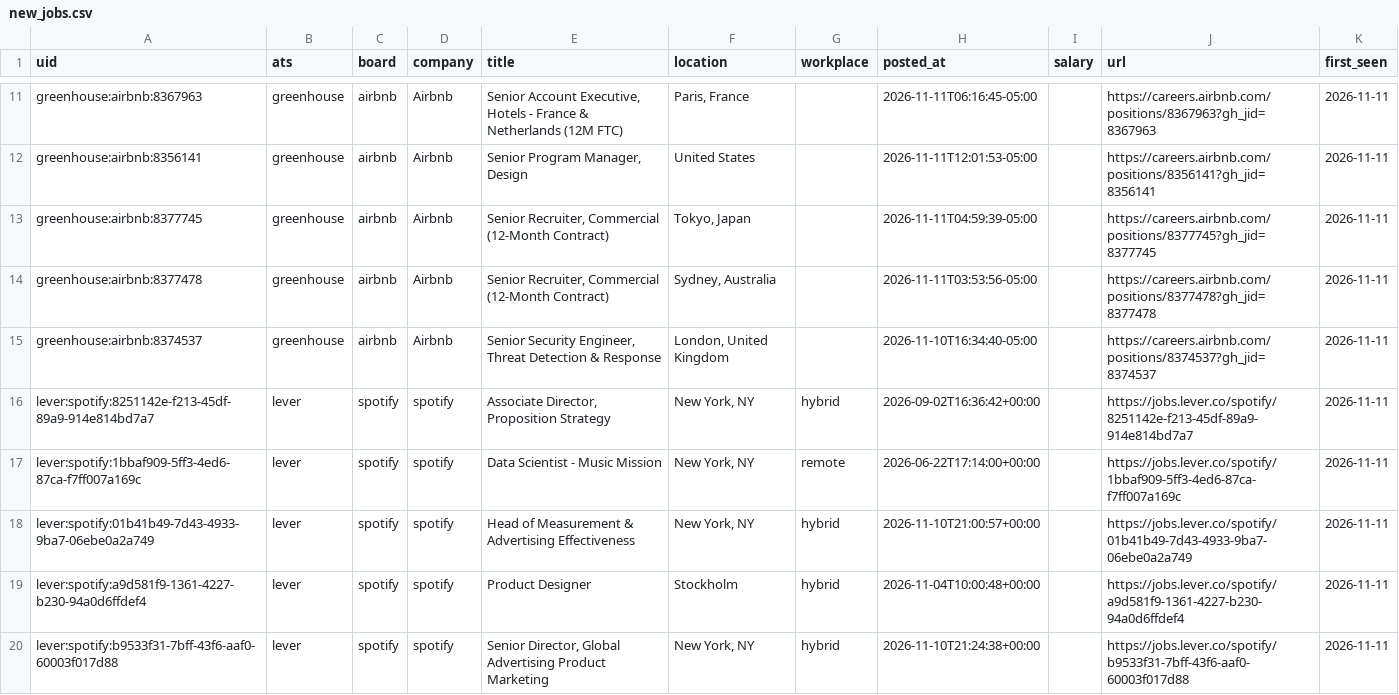
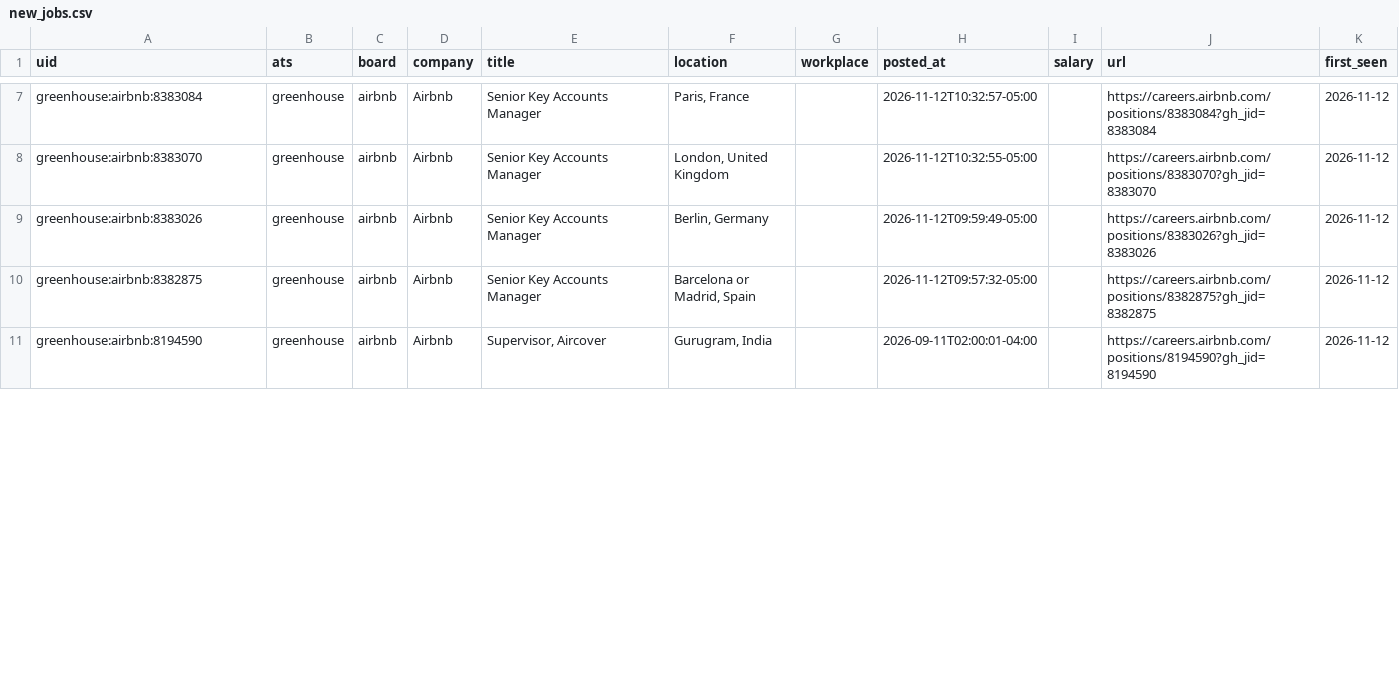
Before and after one commit to fecklesspleb/ats-new-jobs-feed, a CSV file: data/new_jobs.csv, drawn as a sheet; only a part is shown, gaps mark what is left out; removed rows and columns are numbered as before the commit, all else as after; the diff covers the shown part only; the diff names each change by its address in the sheet, - before the commit and + after, or states it on an @@ line.

```diff
--- a/data/new_jobs.csv
+++ b/data/new_jobs.csv
-A7 (uid): greenhouse:airbnb:8367963
+A7 (uid): greenhouse:airbnb:8383084
-E7 (title): Senior Account Executive, Hotels - France & Netherlands (12M FTC)
+E7 (title): Senior Key Accounts Manager
-H7 (posted_at): 2026-11-11T06:16:45-05:00
+H7 (posted_at): 2026-11-12T10:32:57-05:00
-J7 (url): https://careers.airbnb.com/positions/8367963?gh_jid=8367963
+J7 (url): https://careers.airbnb.com/positions/8383084?gh_jid=8383084
-K7:K11 (first_seen): 2026-11-11
+K7:K11 (first_seen): 2026-11-12
-A8 (uid): greenhouse:airbnb:8356141
+A8 (uid): greenhouse:airbnb:8383070
-E8 (title): Senior Program Manager, Design
+E8 (title): Senior Key Accounts Manager
-F8 (location): United States
+F8 (location): London, United Kingdom
-H8 (posted_at): 2026-11-11T12:01:53-05:00
+H8 (posted_at): 2026-11-12T10:32:55-05:00
-J8 (url): https://careers.airbnb.com/positions/8356141?gh_jid=8356141
+J8 (url): https://careers.airbnb.com/positions/8383070?gh_jid=8383070
-A9 (uid): greenhouse:airbnb:8377745
+A9 (uid): greenhouse:airbnb:8383026
-E9:E10 (title): Senior Recruiter, Commercial (12-Month Contract)
+E9:E10 (title): Senior Key Accounts Manager
-F9 (location): Tokyo, Japan
+F9 (location): Berlin, Germany
-H9 (posted_at): 2026-11-11T04:59:39-05:00
+H9 (posted_at): 2026-11-12T09:59:49-05:00
-J9 (url): https://careers.airbnb.com/positions/8377745?gh_jid=8377745
+J9 (url): https://careers.airbnb.com/positions/8383026?gh_jid=8383026
-A10 (uid): greenhouse:airbnb:8377478
+A10 (uid): greenhouse:airbnb:8382875
-F10 (location): Sydney, Australia
+F10 (location): Barcelona or Madrid, Spain
-H10 (posted_at): 2026-11-11T03:53:56-05:00
+H10 (posted_at): 2026-11-12T09:57:32-05:00
-J10 (url): https://careers.airbnb.com/positions/8377478?gh_jid=8377478
+J10 (url): https://careers.airbnb.com/positions/8382875?gh_jid=8382875
-A11 (uid): greenhouse:airbnb:8374537
+A11 (uid): greenhouse:airbnb:8194590
-E11 (title): Senior Security Engineer, Threat Detection & Response
+E11 (title): Supervisor, Aircover
-F11 (location): London, United Kingdom
+F11 (location): Gurugram, India
-H11 (posted_at): 2026-11-10T16:34:40-05:00
+H11 (posted_at): 2026-09-11T02:00:01-04:00
-J11 (url): https://careers.airbnb.com/positions/8374537?gh_jid=8374537
+J11 (url): https://careers.airbnb.com/positions/8194590?gh_jid=8194590
-row 16: lever:spotify:8251142e-f213-45df-89a9-914e814bd7a7 | lever | spotify | spotify | Associate Director, Proposition Strategy | New York, NY | hybrid | 2026-09-02T16:36:42+00:00 |  | https://jobs.lever.co/spotify/8251142e-f213-45df-89a9-914e814bd7a7 | 2026-11-11
-row 17: lever:spotify:1bbaf909-5ff3-4ed6-87ca-f7ff007a169c | lever | spotify | spotify | Data Scientist - Music Mission | New York, NY | remote | 2026-06-22T17:14:00+00:00 |  | https://jobs.lever.co/spotify/1bbaf909-5ff3-4ed6-87ca-f7ff007a169c | 2026-11-11
-row 18: lever:spotify:01b41b49-7d43-4933-9ba7-06ebe0a2a749 | lever | spotify | spotify | Head of Measurement & Advertising Effectiveness | New York, NY | hybrid | 2026-11-10T21:00:57+00:00 |  | https://jobs.lever.co/spotify/01b41b49-7d43-4933-9ba7-06ebe0a2a749 | 2026-11-11
-row 19: lever:spotify:a9d581f9-1361-4227-b230-94a0d6ffdef4 | lever | spotify | spotify | Product Designer | Stockholm | hybrid | 2026-11-04T10:00:48+00:00 |  | https://jobs.lever.co/spotify/a9d581f9-1361-4227-b230-94a0d6ffdef4 | 2026-11-11
-row 20: lever:spotify:b9533f31-7bff-43f6-aaf0-60003f017d88 | lever | spotify | spotify | Senior Director, Global Advertising Product Marketing | New York, NY | hybrid | 2026-11-10T21:24:38+00:00 |  | https://jobs.lever.co/spotify/b9533f31-7bff-43f6-aaf0-60003f017d88 | 2026-11-11
```
Also changed, not shown: 7 removed rows and 47 edited cells elsewhere in this file, data/jobs.csv.
